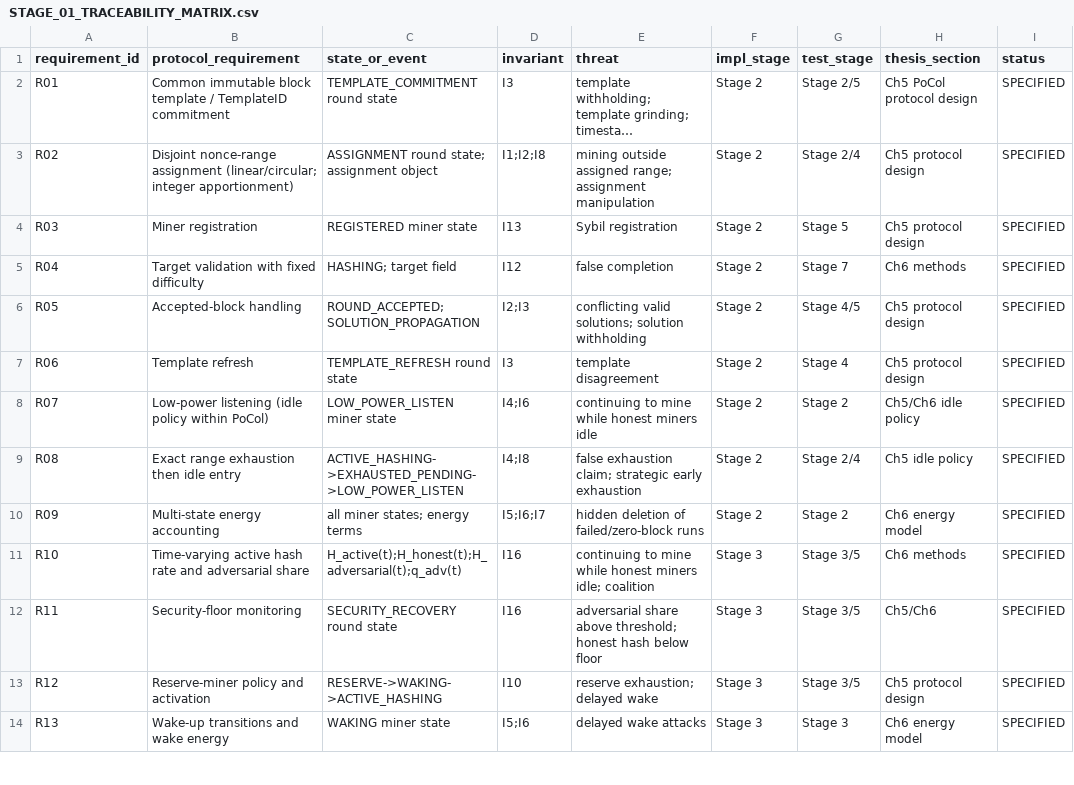
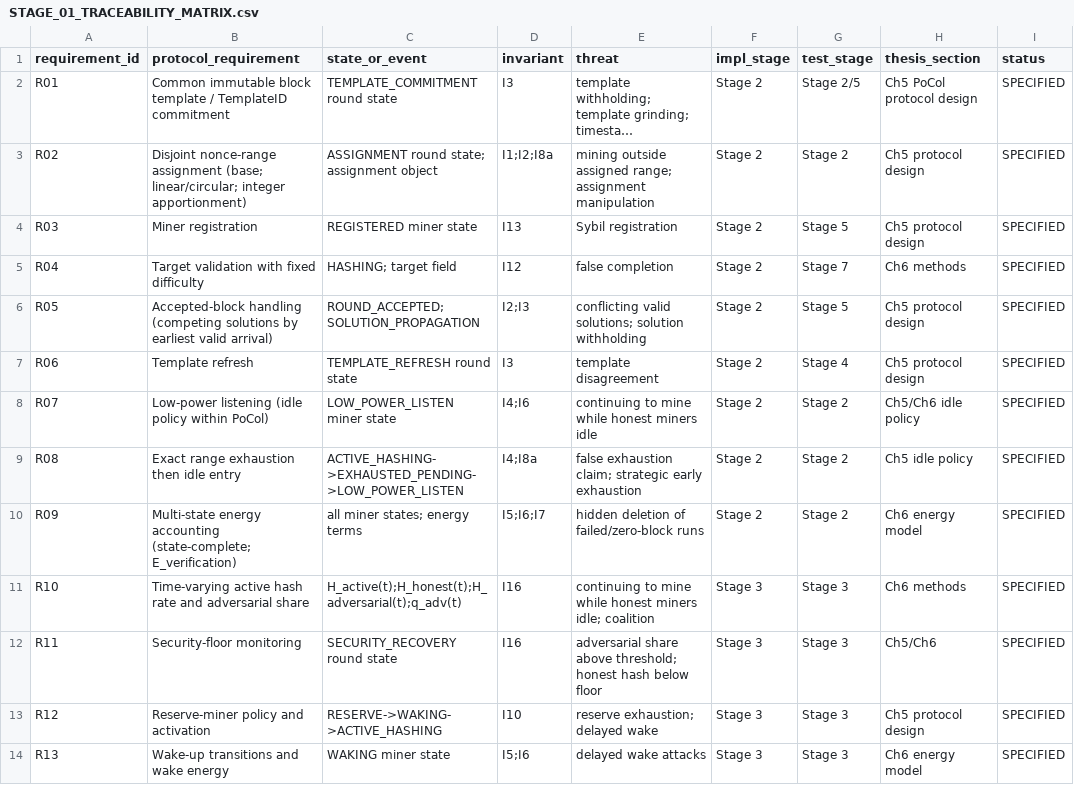
Before and after one commit to raedrasheed/BlockSim-New, a CSV file: docs/thesis_revision_v45/stage_01/STAGE_01_TRACEABILITY_MATRIX.csv, drawn as a sheet; only a part is shown; long unchanged cells end in …; the diff covers the shown part only; the diff names each change by its address in the sheet, - before the commit and + after, or states it on an @@ line.

```diff
--- a/docs/thesis_revision_v45/stage_01/STAGE_01_TRACEABILITY_MATRIX.csv
+++ b/docs/thesis_revision_v45/stage_01/STAGE_01_TRACEABILITY_MATRIX.csv
-B3 (protocol_requirement): …nonce-range assignment (linear/circular; integer apportionment)
+B3 (protocol_requirement): …nonce-range assignment (base; linear/circular; integer apportionment)
-D3 (invariant): I1;I2;I8
+D3 (invariant): I1;I2;I8a
-G3 (test_stage): Stage 2/4
+G3 (test_stage): Stage 2
-B6 (protocol_requirement): Accepted-block handling
+B6 (protocol_requirement): Accepted-block handling (competing solutions by earliest valid arrival)
-G6 (test_stage): Stage 4/5
+G6 (test_stage): Stage 5
-D9 (invariant): I4;I8
+D9 (invariant): I4;I8a
-G9 (test_stage): Stage 2/4
+G9 (test_stage): Stage 2
-B10 (protocol_requirement): …energy accounting
+B10 (protocol_requirement): …energy accounting (state-complete; E_verification)
-G11:G13 (test_stage): Stage 3/5
+G11:G13 (test_stage): Stage 3
```
Also changed, not shown: 10 edited cells elsewhere in this file, 22 other files.
